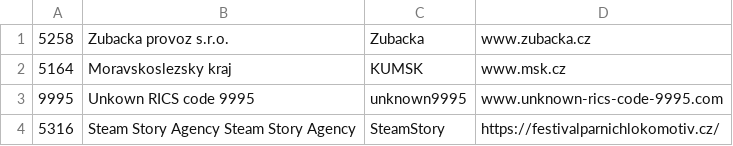
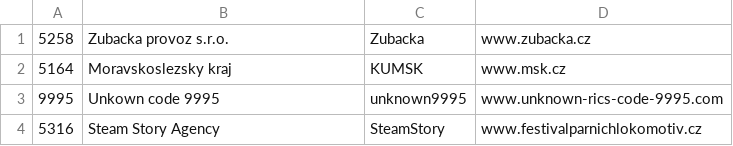
Before and after one commit to brdloush/GVD2022, a CSV file: res/agency_add.csv, drawn as a sheet.

Commit message:
fix agency_add

```diff
--- a/res/agency_add.csv
+++ b/res/agency_add.csv
@@ -2,3 +2,3 @@
 5164,Moravskoslezsky kraj,KUMSK,www.msk.cz
-9995,Unkown RICS code 9995,unknown9995,www.unknown-rics-code-9995.com
-5316,Steam Story Agency Steam Story Agency,SteamStory,https://festivalparnichlokomotiv.cz/
+9995,Unkown code 9995,unknown9995,www.unknown-rics-code-9995.com
+5316,Steam Story Agency,SteamStory,www.festivalparnichlokomotiv.cz
```
